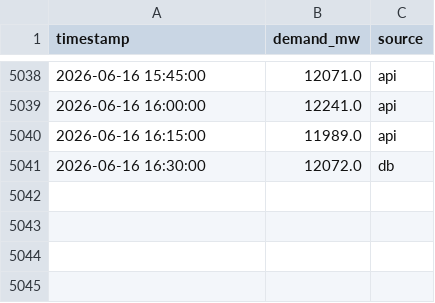
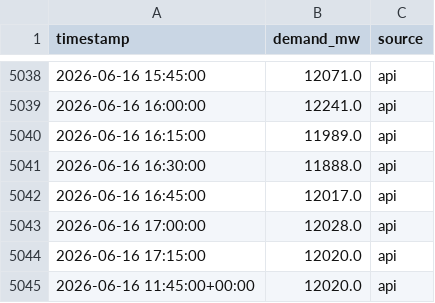
Before and after one commit to Akshat-Rai0/NTPC-NVVN-MP, a CSV file: data/states/mp/demand_log.csv, drawn as a sheet; only a part is shown, gaps mark what is left out.

```diff
--- a/data/states/mp/demand_log.csv
+++ b/data/states/mp/demand_log.csv
@@ -5040,2 +5040,6 @@ timestamp,demand_mw,source
 2026-06-16 16:15:00,11989.0,api
-2026-06-16 16:30:00,12072.0,db
+2026-06-16 16:30:00,11888.0,api
+2026-06-16 16:45:00,12017.0,api
+2026-06-16 17:00:00,12028.0,api
+2026-06-16 17:15:00,12020.0,api
+2026-06-16 11:45:00+00:00,12020.0,api
```
Also changed, not shown: data/states/UP/prediction_log.csv, data/states/mp/prediction_log.csv, 2 other files.
